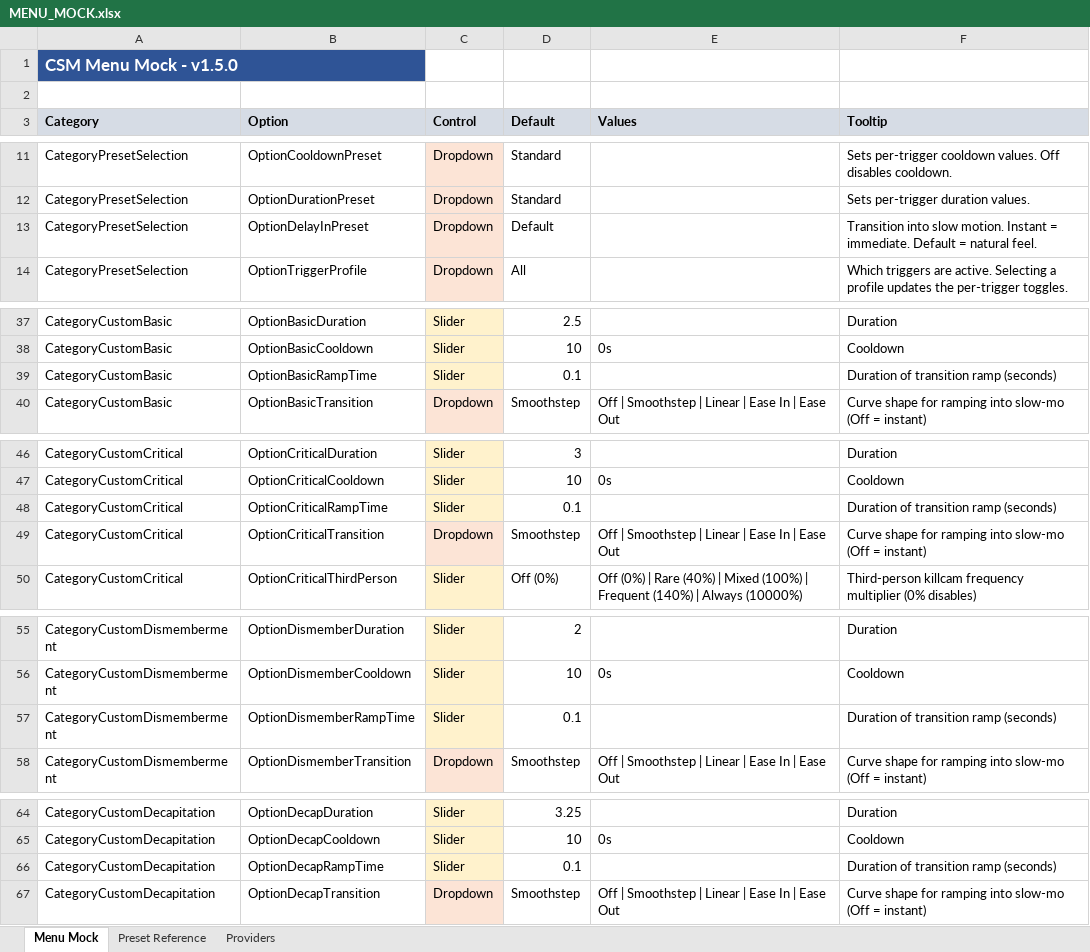
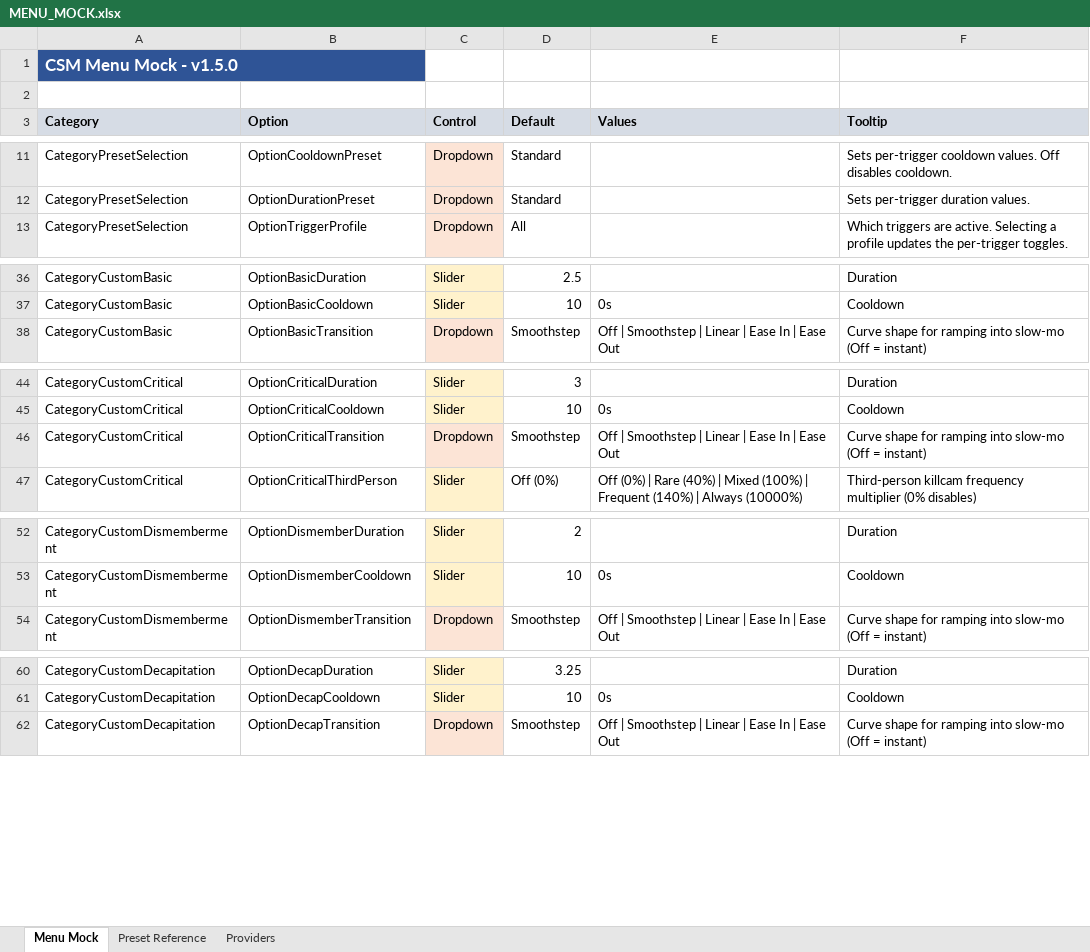
Before and after one commit to SFSorrow1968/CSM, an Excel workbook: MENU_MOCK.xlsx, sheet Menu Mock, drawn as a sheet; only a part is shown, gaps mark what is left out; values as stored, in another font and other column widths than the file's, no borders; the diff covers the shown part only; the diff names each change by its address in the sheet, - before the commit and + after, or states it on an @@ line.

```diff
--- a/MENU_MOCK.xlsx (sheet Menu Mock)
+++ b/MENU_MOCK.xlsx (sheet Menu Mock)
-row 13: CategoryPresetSelection | OptionDelayInPreset | Dropdown | Default |  | Transition into slow motion. Instant = immediate. Default = natural feel.
-row 39: CategoryCustomBasic | OptionBasicRampTime | Slider | 0.1 |  | Duration of transition ramp (seconds)
-row 48: CategoryCustomCritical | OptionCriticalRampTime | Slider | 0.1 |  | Duration of transition ramp (seconds)
-row 57: CategoryCustomDismemberment | OptionDismemberRampTime | Slider | 0.1 |  | Duration of transition ramp (seconds)
-row 66: CategoryCustomDecapitation | OptionDecapRampTime | Slider | 0.1 |  | Duration of transition ramp (seconds)
```
Also changed, not shown: 3 removed rows elsewhere in this sheet, sheet Providers, 3 other files.
